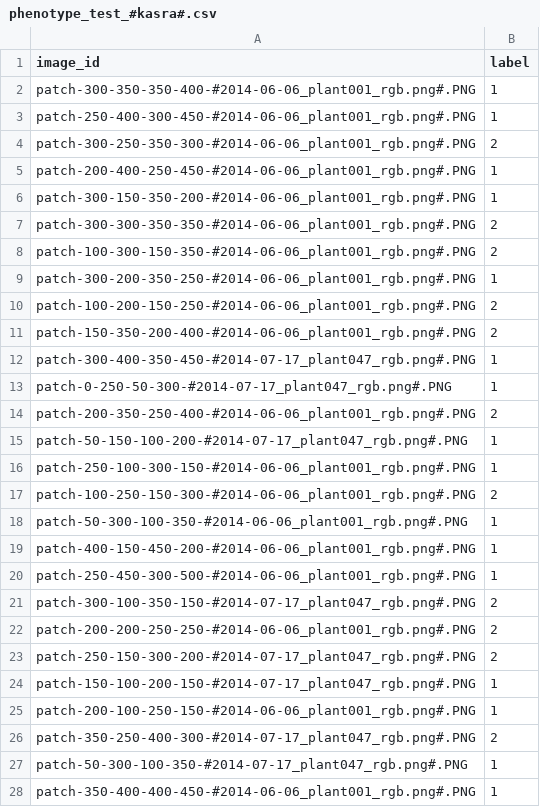
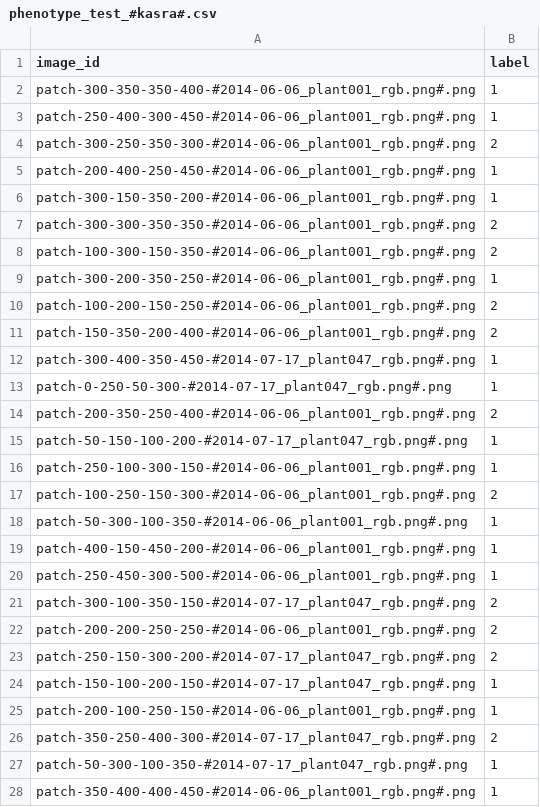
Before and after one commit to maps-as-data/MapReader, a CSV file: worked_examples/non-geospatial/classification_plant_phenotype/annotations_phenotype_open_access/phenotype_test_#kasra#.csv, drawn as a sheet; only a part is shown; the diff covers the shown part only.

Commit message:
fix file_not_found error

```diff
--- a/worked_examples/non-geospatial/classification_plant_phenotype/annotations_phenotype_open_access/phenotype_test_#kasra#.csv
+++ b/worked_examples/non-geospatial/classification_plant_phenotype/annotations_phenotype_open_access/phenotype_test_#kasra#.csv
@@ -1,28 +1,28 @@
 image_id,label
-patch-300-350-350-400-#2014-06-06_plant001_rgb.png#.PNG,1
-patch-250-400-300-450-#2014-06-06_plant001_rgb.png#.PNG,1
-patch-300-250-350-300-#2014-06-06_plant001_rgb.png#.PNG,2
-patch-200-400-250-450-#2014-06-06_plant001_rgb.png#.PNG,1
-patch-300-150-350-200-#2014-06-06_plant001_rgb.png#.PNG,1
-patch-300-300-350-350-#2014-06-06_plant001_rgb.png#.PNG,2
-patch-100-300-150-350-#2014-06-06_plant001_rgb.png#.PNG,2
-patch-300-200-350-250-#2014-06-06_plant001_rgb.png#.PNG,1
-patch-100-200-150-250-#2014-06-06_plant001_rgb.png#.PNG,2
-patch-150-350-200-400-#2014-06-06_plant001_rgb.png#.PNG,2
-patch-300-400-350-450-#2014-07-17_plant047_rgb.png#.PNG,1
-patch-0-250-50-300-#2014-07-17_plant047_rgb.png#.PNG,1
-patch-200-350-250-400-#2014-06-06_plant001_rgb.png#.PNG,2
-patch-50-150-100-200-#2014-07-17_plant047_rgb.png#.PNG,1
-patch-250-100-300-150-#2014-06-06_plant001_rgb.png#.PNG,1
-patch-100-250-150-300-#2014-06-06_plant001_rgb.png#.PNG,2
-patch-50-300-100-350-#2014-06-06_plant001_rgb.png#.PNG,1
-patch-400-150-450-200-#2014-06-06_plant001_rgb.png#.PNG,1
-patch-250-450-300-500-#2014-06-06_plant001_rgb.png#.PNG,1
-patch-300-100-350-150-#2014-07-17_plant047_rgb.png#.PNG,2
-patch-200-200-250-250-#2014-06-06_plant001_rgb.png#.PNG,2
-patch-250-150-300-200-#2014-07-17_plant047_rgb.png#.PNG,2
-patch-150-100-200-150-#2014-07-17_plant047_rgb.png#.PNG,1
-patch-200-100-250-150-#2014-06-06_plant001_rgb.png#.PNG,1
-patch-350-250-400-300-#2014-07-17_plant047_rgb.png#.PNG,2
-patch-50-300-100-350-#2014-07-17_plant047_rgb.png#.PNG,1
-patch-350-400-400-450-#2014-06-06_plant001_rgb.png#.PNG,1
+patch-300-350-350-400-#2014-06-06_plant001_rgb.png#.png,1
+patch-250-400-300-450-#2014-06-06_plant001_rgb.png#.png,1
+patch-300-250-350-300-#2014-06-06_plant001_rgb.png#.png,2
+patch-200-400-250-450-#2014-06-06_plant001_rgb.png#.png,1
+patch-300-150-350-200-#2014-06-06_plant001_rgb.png#.png,1
+patch-300-300-350-350-#2014-06-06_plant001_rgb.png#.png,2
+patch-100-300-150-350-#2014-06-06_plant001_rgb.png#.png,2
+patch-300-200-350-250-#2014-06-06_plant001_rgb.png#.png,1
+patch-100-200-150-250-#2014-06-06_plant001_rgb.png#.png,2
+patch-150-350-200-400-#2014-06-06_plant001_rgb.png#.png,2
+patch-300-400-350-450-#2014-07-17_plant047_rgb.png#.png,1
+patch-0-250-50-300-#2014-07-17_plant047_rgb.png#.png,1
+patch-200-350-250-400-#2014-06-06_plant001_rgb.png#.png,2
+patch-50-150-100-200-#2014-07-17_plant047_rgb.png#.png,1
+patch-250-100-300-150-#2014-06-06_plant001_rgb.png#.png,1
+patch-100-250-150-300-#2014-06-06_plant001_rgb.png#.png,2
+patch-50-300-100-350-#2014-06-06_plant001_rgb.png#.png,1
+patch-400-150-450-200-#2014-06-06_plant001_rgb.png#.png,1
+patch-250-450-300-500-#2014-06-06_plant001_rgb.png#.png,1
+patch-300-100-350-150-#2014-07-17_plant047_rgb.png#.png,2
+patch-200-200-250-250-#2014-06-06_plant001_rgb.png#.png,2
+patch-250-150-300-200-#2014-07-17_plant047_rgb.png#.png,2
+patch-150-100-200-150-#2014-07-17_plant047_rgb.png#.png,1
+patch-200-100-250-150-#2014-06-06_plant001_rgb.png#.png,1
+patch-350-250-400-300-#2014-07-17_plant047_rgb.png#.png,2
+patch-50-300-100-350-#2014-07-17_plant047_rgb.png#.png,1
+patch-350-400-400-450-#2014-06-06_plant001_rgb.png#.png,1
```
Also changed, not shown: 97 edited cells elsewhere in this file.
